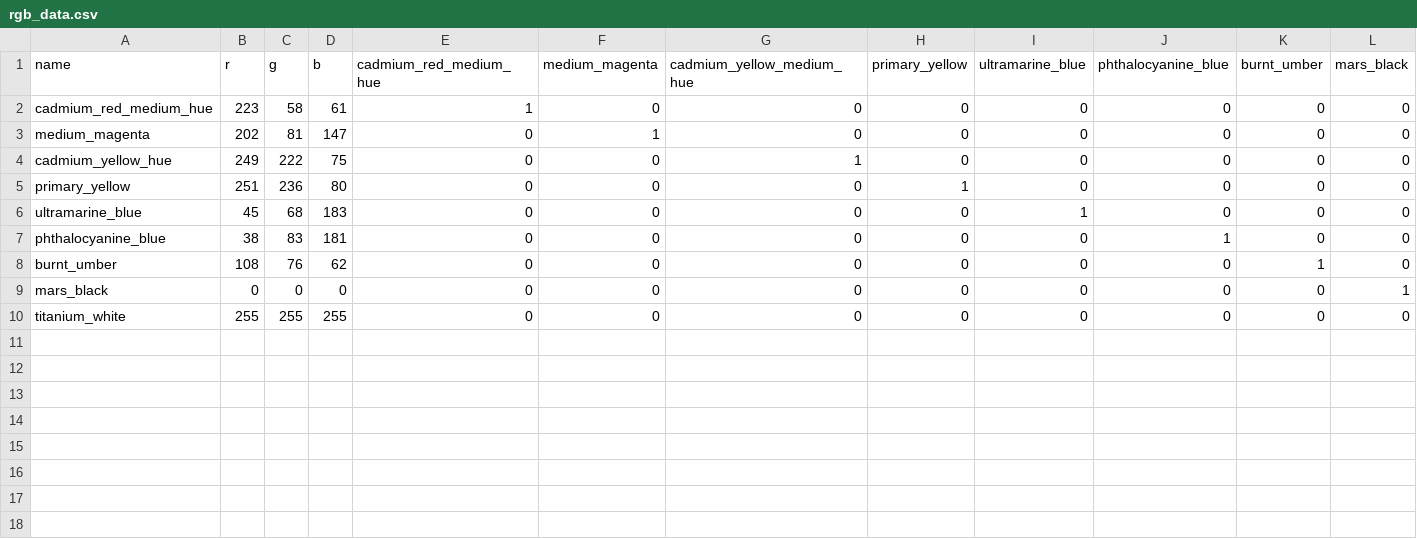
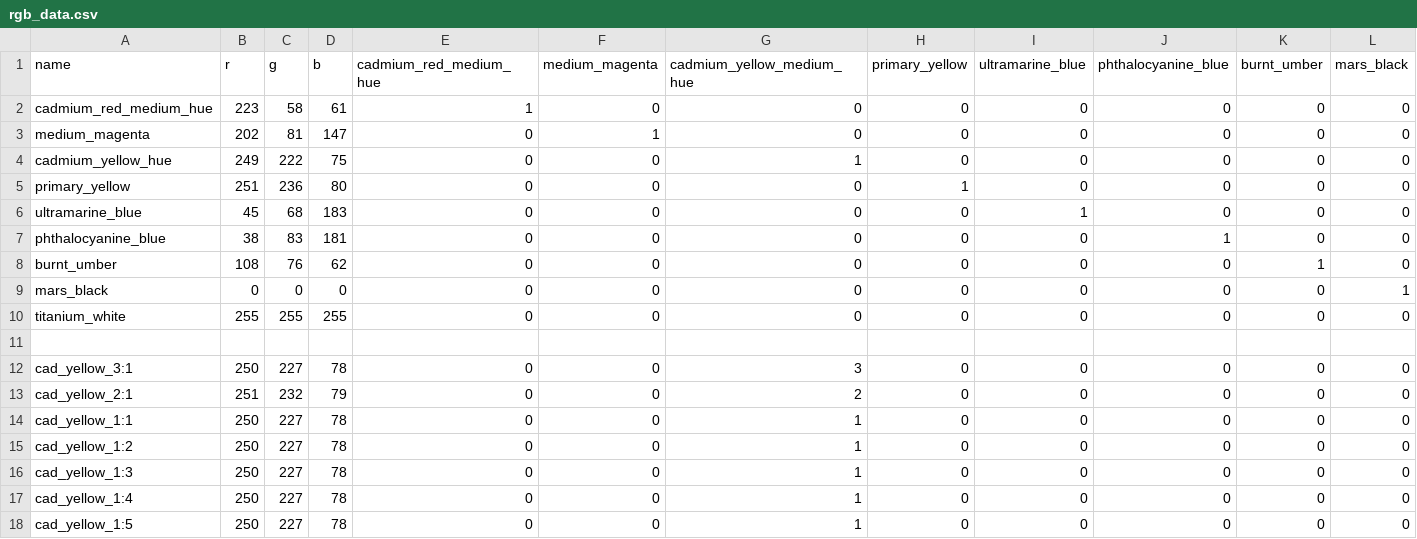
Before and after one commit to areebairfan08/PigmentML, a CSV file: data/rgb_data.csv, drawn as a sheet; only a part is shown; rows hold the shown columns only; the diff names each change by its address in the sheet, - before the commit and + after, or states it on an @@ line.

```diff
--- a/data/rgb_data.csv
+++ b/data/rgb_data.csv
+row 11: (empty)
+row 12: cad_yellow_3:1 | 250 | 227 | 78 | 0 | 0 | 3 | 0 | 0 | 0 | 0 | 0
+row 13: cad_yellow_2:1 | 251 | 232 | 79 | 0 | 0 | 2 | 0 | 0 | 0 | 0 | 0
+row 14: cad_yellow_1:1 | 250 | 227 | 78 | 0 | 0 | 1 | 0 | 0 | 0 | 0 | 0
+row 15: cad_yellow_1:2 | 250 | 227 | 78 | 0 | 0 | 1 | 0 | 0 | 0 | 0 | 0
+row 16: cad_yellow_1:3 | 250 | 227 | 78 | 0 | 0 | 1 | 0 | 0 | 0 | 0 | 0
+row 17: cad_yellow_1:4 | 250 | 227 | 78 | 0 | 0 | 1 | 0 | 0 | 0 | 0 | 0
+row 18: cad_yellow_1:5 | 250 | 227 | 78 | 0 | 0 | 1 | 0 | 0 | 0 | 0 | 0
```
Also changed, not shown: 3 other files.
